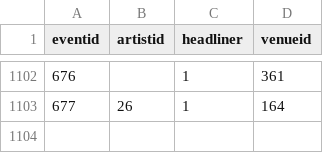
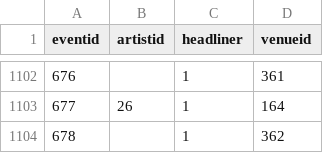
Before and after one commit to alexandroskilias/eventsDB, a CSV file: Tables/EventsArtistsVenues.csv, drawn as a sheet; only a part is shown, gaps mark what is left out.

Commit message:
Last greek event

```diff
--- a/Tables/EventsArtistsVenues.csv
+++ b/Tables/EventsArtistsVenues.csv
@@ -1103 +1103,2 @@ eventid;artistid;headliner;venueid
 677;26;1;164
+678;;1;362
```
